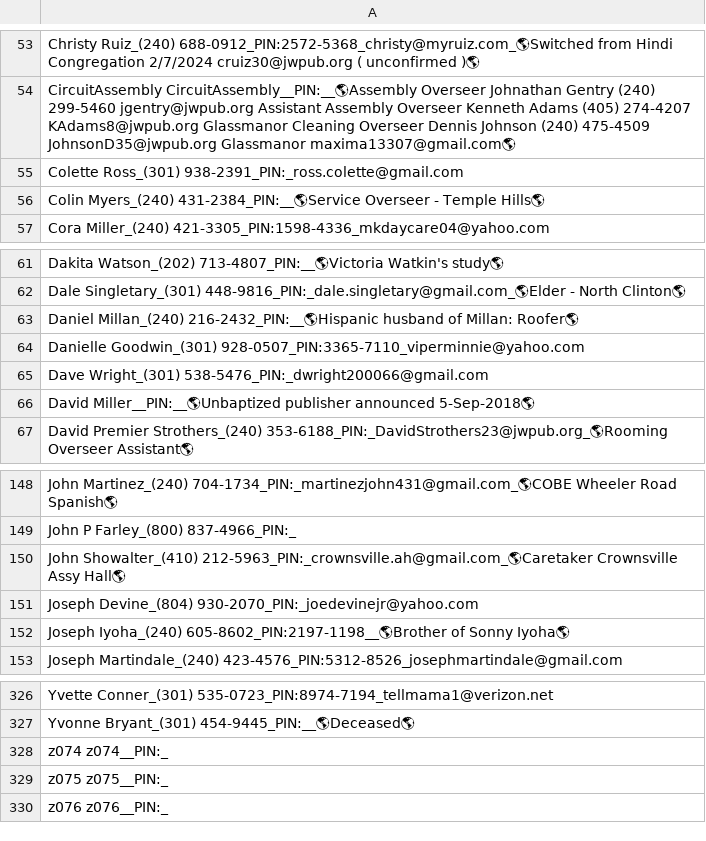
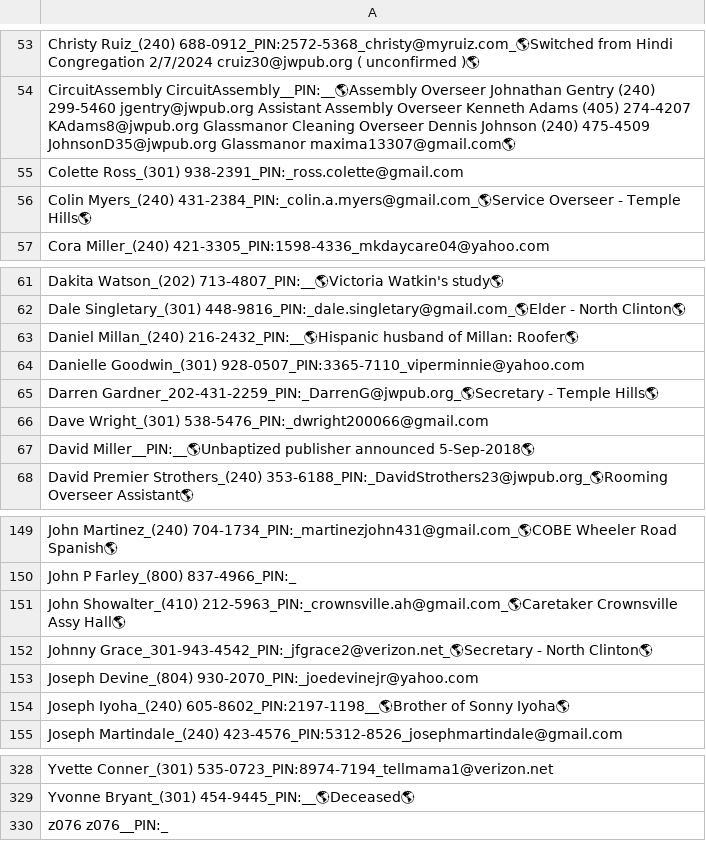
Before and after one commit to KIBrown031/kibrown031.github.io, a CSV file: searchme.csv, drawn as a sheet; only a part is shown, gaps mark what is left out.

Commit message:
searchme.csv

```diff
--- a/searchme.csv
+++ b/searchme.csv
@@ -55,3 +55,3 @@
 "Colette Ross_(301) 938-2391_PIN:_ross.colette@gmail.com"
-"Colin Myers_(240) 431-2384_PIN:__🌎Service Overseer - Temple Hills🌎"
+"Colin Myers_(240) 431-2384_PIN:_colin.a.myers@gmail.com_🌎Service Overseer - Temple Hills🌎"
 "Cora Miller_(240) 421-3305_PIN:1598-4336_mkdaycare04@yahoo.com"
@@ -64,2 +64,3 @@
 "Danielle Goodwin_(301) 928-0507_PIN:3365-7110_viperminnie@yahoo.com"
+"Darren Gardner_202-431-2259_PIN:_DarrenG@jwpub.org_🌎Secretary - Temple Hills🌎"
 "Dave Wright_(301) 538-5476_PIN:_dwright200066@gmail.com"
@@ -150,2 +151,3 @@
 "John Showalter_(410) 212-5963_PIN:_crownsville.ah@gmail.com_🌎Caretaker Crownsville Assy Hall🌎"
+"Johnny Grace_301-943-4542_PIN:_jfgrace2@verizon.net_🌎Secretary - North Clinton🌎"
 "Joseph Devine_(804) 930-2070_PIN:_joedevinejr@yahoo.com"
@@ -327,4 +329,2 @@
 "Yvonne Bryant_(301) 454-9445_PIN:__🌎Deceased🌎"
-"z074 z074__PIN:_"
-"z075 z075__PIN:_"
 "z076 z076__PIN:_"
```
